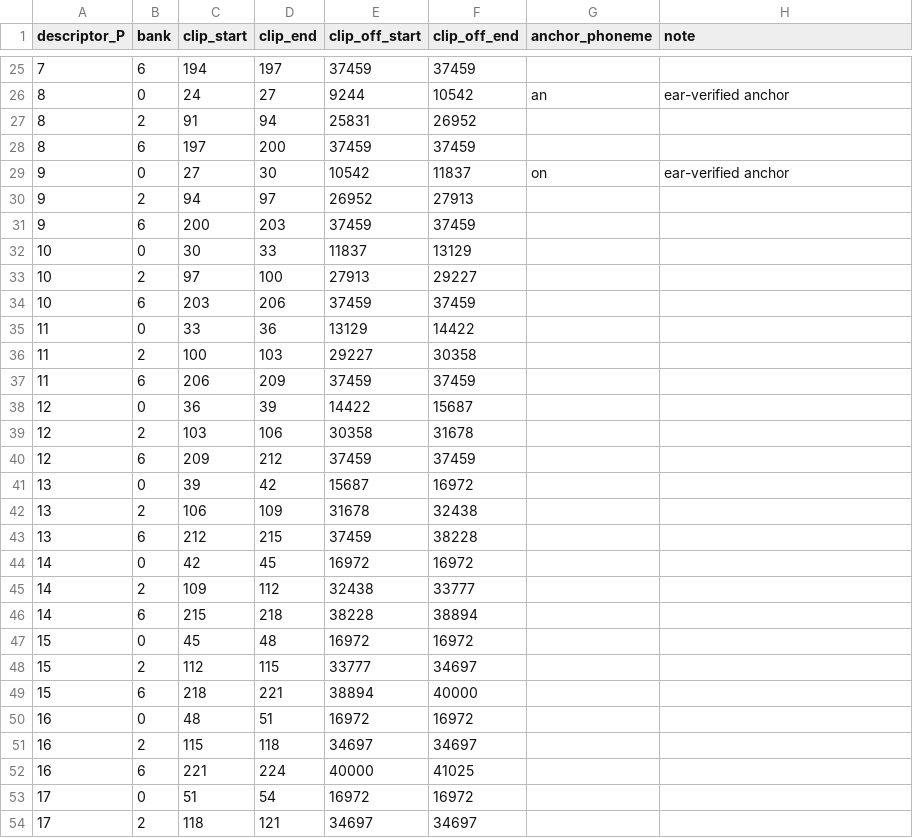
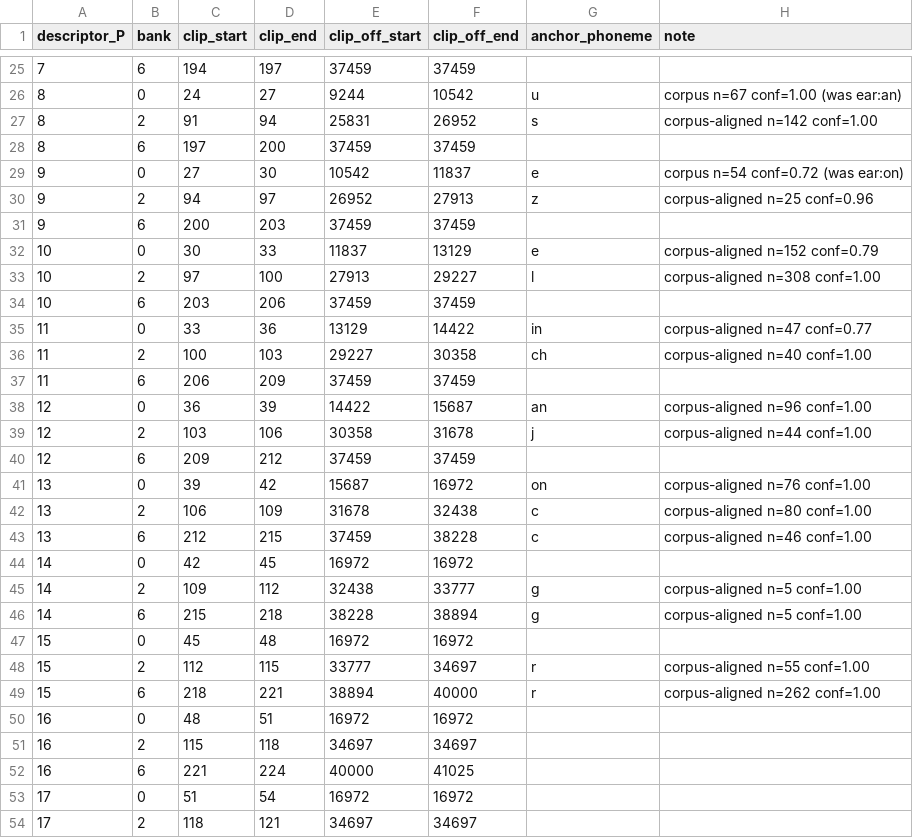
Before and after one commit to LaCreArthur/rody-collection, a TSV file: tools/original-extraction/labels.tsv, drawn as a sheet; only a part is shown, gaps mark what is left out; the diff covers the shown part only.

Commit message:
feat: corpus alignment + speak.py — full phoneme table & new-sentence synthesis
- align.py: label every (bank,P) descriptor by EM-aligning each dialogue's
  bit-exact command stream to its whisper transcript; votes converge at ~1.0.
  Consonants emerge in articulatory order; corrects labels.tsv P2-P9 ear-anchors.
- catalog/phoneme_table.tsv: (bank,P) -> French phoneme, the descriptor table.
- speak.py: French text -> record u16 tokens -> existing bit-exact render.
  Round-trip faithful; novel sentence whisper-verified word-for-word + ear 'perfect'.
- labels.tsv corrected with corpus provenance; PROGRESS.md logged.

```diff
--- a/tools/original-extraction/labels.tsv
+++ b/tools/original-extraction/labels.tsv
@@ -25,26 +25,26 @@ descriptor_P	bank	clip_start	clip_end	clip_off_start	clip_off_end	anchor_phoneme
 7	6	194	197	37459	37459		
-8	0	24	27	9244	10542	an	ear-verified anchor
-8	2	91	94	25831	26952		
+8	0	24	27	9244	10542	u	corpus n=67 conf=1.00 (was ear:an)
+8	2	91	94	25831	26952	s	corpus-aligned n=142 conf=1.00
 8	6	197	200	37459	37459		
-9	0	27	30	10542	11837	on	ear-verified anchor
-9	2	94	97	26952	27913		
+9	0	27	30	10542	11837	e	corpus n=54 conf=0.72 (was ear:on)
+9	2	94	97	26952	27913	z	corpus-aligned n=25 conf=0.96
 9	6	200	203	37459	37459		
-10	0	30	33	11837	13129		
-10	2	97	100	27913	29227		
+10	0	30	33	11837	13129	e	corpus-aligned n=152 conf=0.79
+10	2	97	100	27913	29227	l	corpus-aligned n=308 conf=1.00
 10	6	203	206	37459	37459		
-11	0	33	36	13129	14422		
-11	2	100	103	29227	30358		
+11	0	33	36	13129	14422	in	corpus-aligned n=47 conf=0.77
+11	2	100	103	29227	30358	ch	corpus-aligned n=40 conf=1.00
 11	6	206	209	37459	37459		
-12	0	36	39	14422	15687		
-12	2	103	106	30358	31678		
+12	0	36	39	14422	15687	an	corpus-aligned n=96 conf=1.00
+12	2	103	106	30358	31678	j	corpus-aligned n=44 conf=1.00
 12	6	209	212	37459	37459		
-13	0	39	42	15687	16972		
-13	2	106	109	31678	32438		
-13	6	212	215	37459	38228		
+13	0	39	42	15687	16972	on	corpus-aligned n=76 conf=1.00
+13	2	106	109	31678	32438	c	corpus-aligned n=80 conf=1.00
+13	6	212	215	37459	38228	c	corpus-aligned n=46 conf=1.00
 14	0	42	45	16972	16972		
-14	2	109	112	32438	33777		
-14	6	215	218	38228	38894		
+14	2	109	112	32438	33777	g	corpus-aligned n=5 conf=1.00
+14	6	215	218	38228	38894	g	corpus-aligned n=5 conf=1.00
 15	0	45	48	16972	16972		
-15	2	112	115	33777	34697		
-15	6	218	221	38894	40000		
+15	2	112	115	33777	34697	r	corpus-aligned n=55 conf=1.00
+15	6	218	221	38894	40000	r	corpus-aligned n=262 conf=1.00
 16	0	48	51	16972	16972		
```
Also changed, not shown: 34 edited cells elsewhere in this file, 5 other files.
